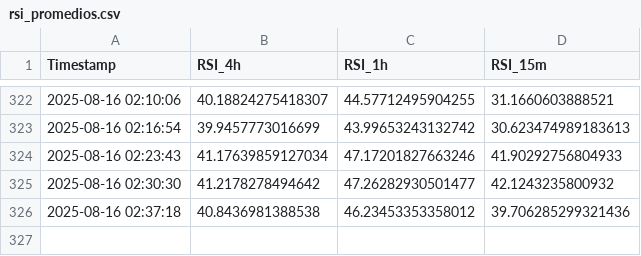
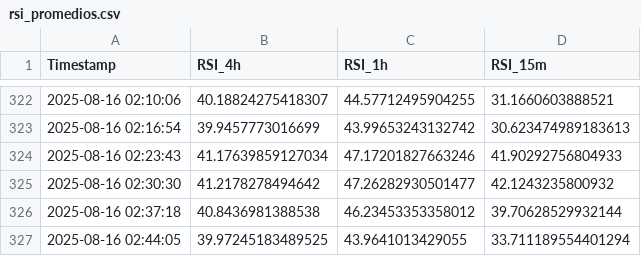
Before and after one commit to felix-zamu/mi_repo_rsi, a CSV file: rsi_promedios.csv, drawn as a sheet; only a part is shown, gaps mark what is left out.

```diff
--- a/rsi_promedios.csv
+++ b/rsi_promedios.csv
@@ -325,2 +325,3 @@ Timestamp,RSI_4h,RSI_1h,RSI_15m
 2025-08-16 02:30:30,41.2178278494642,47.26282930501477,42.1243235800932
-2025-08-16 02:37:18,40.8436981388538,46.23453353358012,39.706285299321436
+2025-08-16 02:37:18,40.8436981388538,46.23453353358012,39.70628529932144
+2025-08-16 02:44:05,39.97245183489525,43.9641013429055,33.711189554401294
```
Also changed, not shown: 2 other files.
